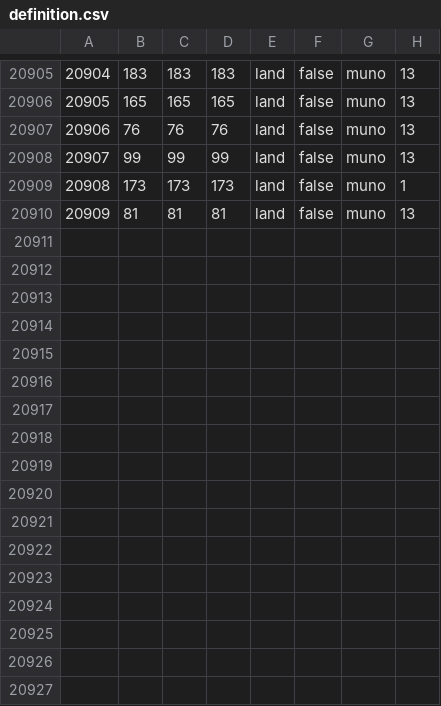
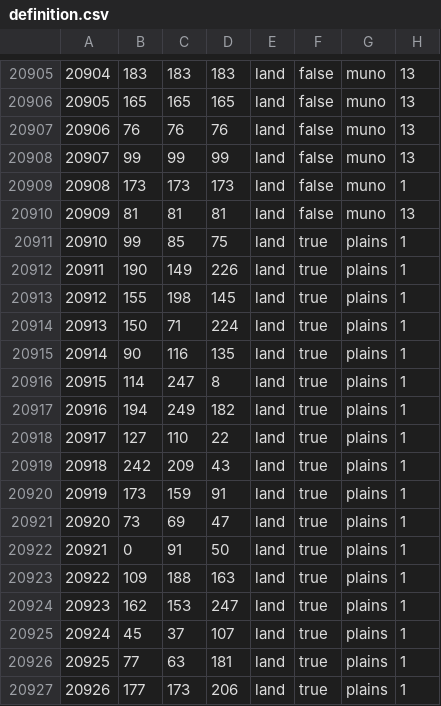
Before and after one commit to Weeny-Pouchkinn/Legacy-of-Kattail, a CSV file: map/definition.csv, drawn as a sheet; only a part is shown, gaps mark what is left out; the diff names each change by its address in the sheet, - before the commit and + after, or states it on an @@ line.

```diff
--- a/map/definition.csv
+++ b/map/definition.csv
+row 20911: 20910 | 99 | 85 | 75 | land | true | plains | 1
+row 20912: 20911 | 190 | 149 | 226 | land | true | plains | 1
+row 20913: 20912 | 155 | 198 | 145 | land | true | plains | 1
+row 20914: 20913 | 150 | 71 | 224 | land | true | plains | 1
+row 20915: 20914 | 90 | 116 | 135 | land | true | plains | 1
+row 20916: 20915 | 114 | 247 | 8 | land | true | plains | 1
+row 20917: 20916 | 194 | 249 | 182 | land | true | plains | 1
+row 20918: 20917 | 127 | 110 | 22 | land | true | plains | 1
+row 20919: 20918 | 242 | 209 | 43 | land | true | plains | 1
+row 20920: 20919 | 173 | 159 | 91 | land | true | plains | 1
+row 20921: 20920 | 73 | 69 | 47 | land | true | plains | 1
+row 20922: 20921 | 0 | 91 | 50 | land | true | plains | 1
+row 20923: 20922 | 109 | 188 | 163 | land | true | plains | 1
+row 20924: 20923 | 162 | 153 | 247 | land | true | plains | 1
+row 20925: 20924 | 45 | 37 | 107 | land | true | plains | 1
+row 20926: 20925 | 77 | 63 | 181 | land | true | plains | 1
+row 20927: 20926 | 177 | 173 | 206 | land | true | plains | 1
```
Also changed, not shown: map/adjacencies.csv, 21 other files.
